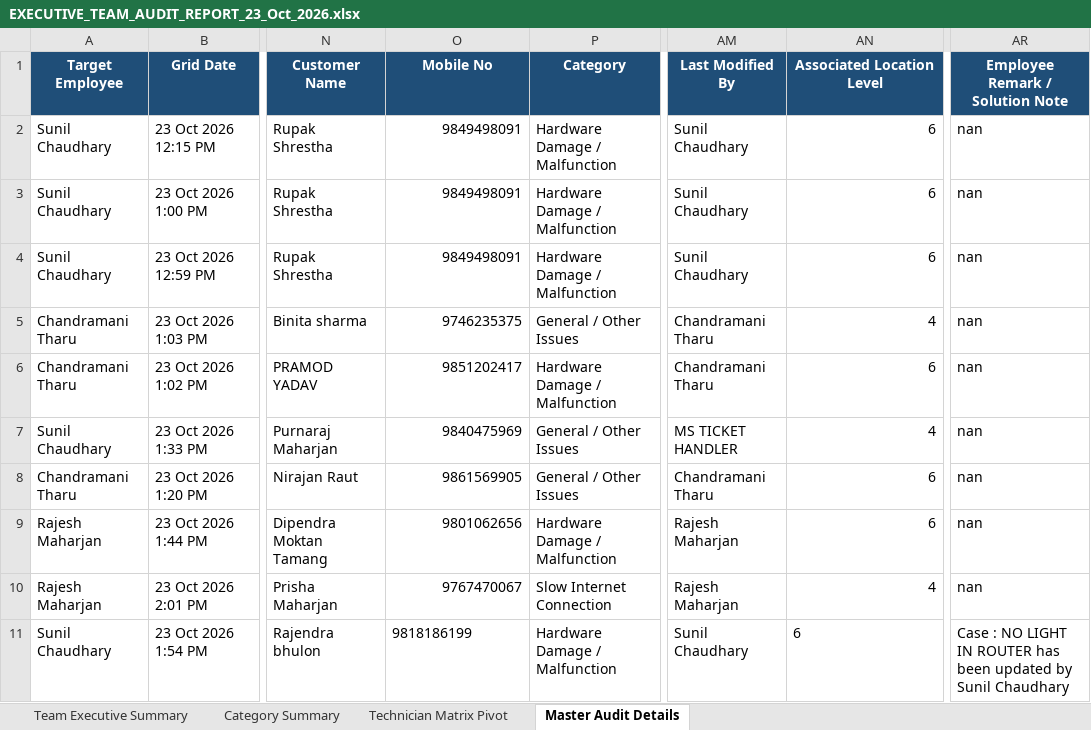
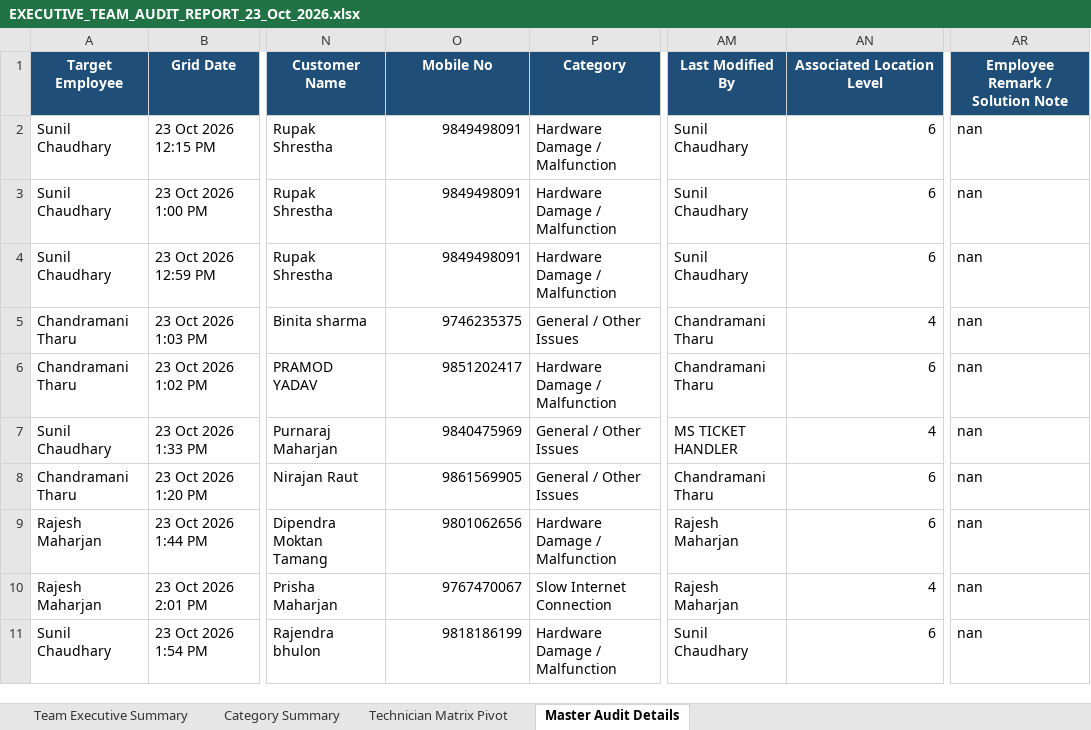
Before and after one commit to pradeepneupane10/employee-audit-app, an Excel workbook: EXECUTIVE_TEAM_AUDIT_REPORT_23_Oct_2026.xlsx, sheet Master Audit Details, drawn as a sheet; only a part is shown, gaps mark what is left out; values as stored, in another font and other column widths than the file's, no borders; the diff names each change by its address in the sheet, - before the commit and + after, or states it on an @@ line.

```diff
--- a/EXECUTIVE_TEAM_AUDIT_REPORT_23_Oct_2026.xlsx (sheet Master Audit Details)
+++ b/EXECUTIVE_TEAM_AUDIT_REPORT_23_Oct_2026.xlsx (sheet Master Audit Details)
-O11 alignment: left
+O11 alignment: right
-AN11 alignment: left
+AN11 alignment: right
-AR11 (Employee Remark / Solution Note): Case : NO LIGHT IN ROUTER has been updated by Sunil Chaudhary
+AR11 (Employee Remark / Solution Note): nan
```
Also changed, not shown: audit_report_ALL_TEAM_23_Oct_2026.xlsx, 1 other file.
